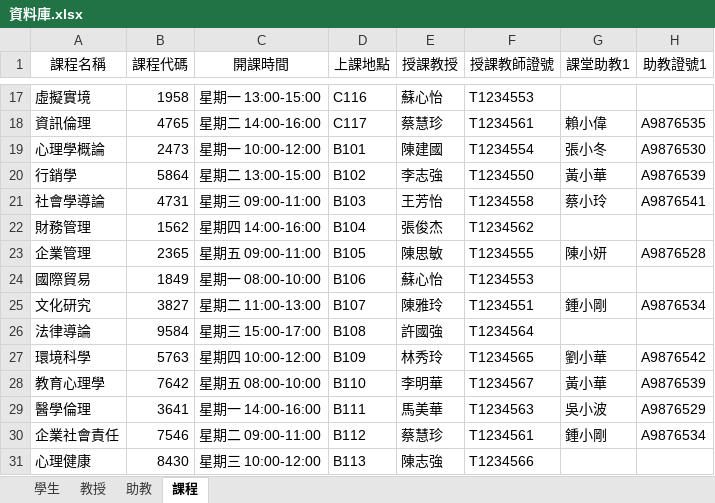
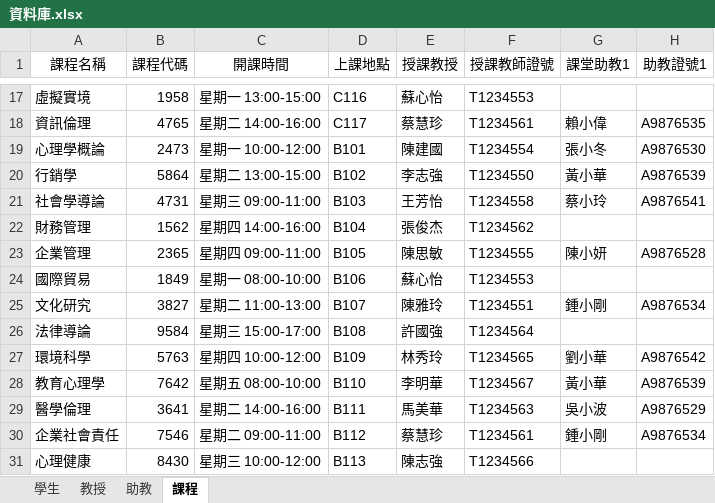
Before and after one commit to devops-sample-113/group_7, an Excel workbook: 資料庫.xlsx, sheet 課程, drawn as a sheet; only a part is shown, gaps mark what is left out; values as stored, in another font and other column widths than the file's, no borders; the diff names each change by its address in the sheet, - before the commit and + after, or states it on an @@ line.

```diff
--- a/資料庫.xlsx (sheet 課程)
+++ b/資料庫.xlsx (sheet 課程)
-C23 (開課時間): 星期五 09:00-11:00
+C23 (開課時間): 星期四 09:00-11:00
-C29 (開課時間): 星期一 14:00-16:00
+C29 (開課時間): 星期二 14:00-16:00
```
Also changed, not shown: sheet 教授, 16 other files.
